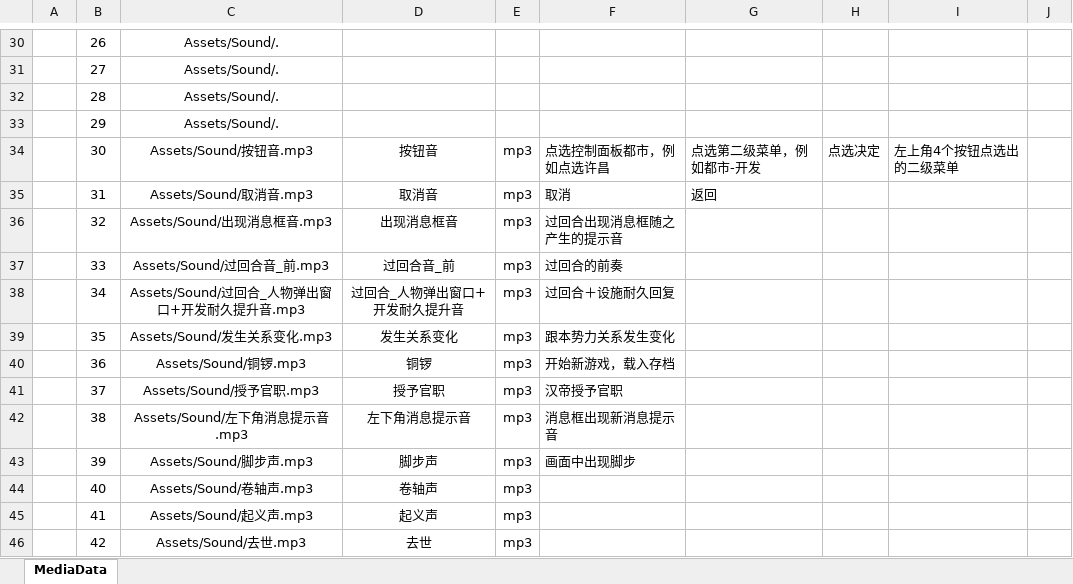
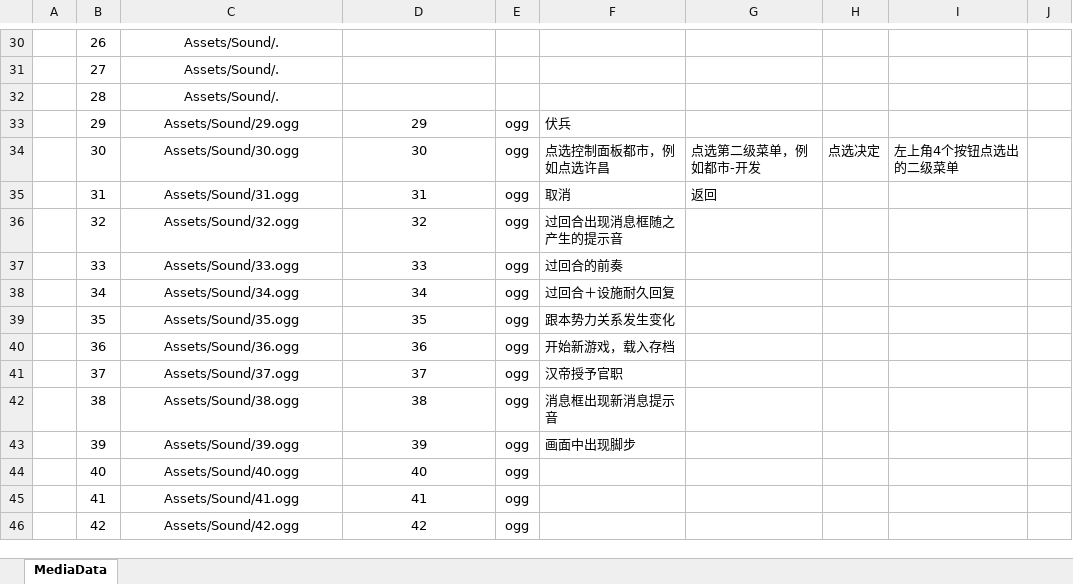
Before and after one commit to tankyc/sango_infinity, an Excel workbook: Data/Export/Data/MediaData_音效.xlsx, sheet MediaData, drawn as a sheet; only a part is shown, gaps mark what is left out; values as stored, in another font and other column widths than the file's, no borders; the diff covers the shown part only; the diff names each change by its address in the sheet, - before the commit and + after, or states it on an @@ line.

```diff
--- a/Data/Export/Data/MediaData_音效.xlsx (sheet MediaData)
+++ b/Data/Export/Data/MediaData_音效.xlsx (sheet MediaData)
-C33: Assets/Sound/.
+C33: Assets/Sound/29.ogg
-D33: (empty)
+D33: 29
-E33: (empty)
+E33: ogg
-F33: (empty)
+F33: 伏兵
-C34: Assets/Sound/按钮音.mp3
+C34: Assets/Sound/30.ogg
-D34: 按钮音
+D34: 30
-E34:E46: mp3
+E34:E46: ogg
-C35: Assets/Sound/取消音.mp3
+C35: Assets/Sound/31.ogg
-D35: 取消音
+D35: 31
-C36: Assets/Sound/出现消息框音.mp3
+C36: Assets/Sound/32.ogg
-D36: 出现消息框音
+D36: 32
-C37: Assets/Sound/过回合音_前.mp3
+C37: Assets/Sound/33.ogg
-D37: 过回合音_前
+D37: 33
-C38: Assets/Sound/过回合_人物弹出窗口+开发耐久提升音.mp3
+C38: Assets/Sound/34.ogg
-D38: 过回合_人物弹出窗口+开发耐久提升音
+D38: 34
-C39: Assets/Sound/发生关系变化.mp3
+C39: Assets/Sound/35.ogg
-D39: 发生关系变化
+D39: 35
-C40: Assets/Sound/铜锣.mp3
+C40: Assets/Sound/36.ogg
-D40: 铜锣
+D40: 36
-C41: Assets/Sound/授予官职.mp3
+C41: Assets/Sound/37.ogg
-D41: 授予官职
+D41: 37
-C42: Assets/Sound/左下角消息提示音.mp3
+C42: Assets/Sound/38.ogg
-D42: 左下角消息提示音
+D42: 38
-C43: Assets/Sound/脚步声.mp3
+C43: Assets/Sound/39.ogg
-D43: 脚步声
+D43: 39
-C44: Assets/Sound/卷轴声.mp3
+C44: Assets/Sound/40.ogg
-D44: 卷轴声
+D44: 40
-C45: Assets/Sound/起义声.mp3
+C45: Assets/Sound/41.ogg
-D45: 起义声
+D45: 41
-C46: Assets/Sound/去世.mp3
+C46: Assets/Sound/42.ogg
-D46: 去世
+D46: 42
```
Also changed, not shown: 5 added rows and 180 edited cells elsewhere in this sheet, Data/Export/Common/Feature_武将特性.xlsx, Data/Export/Common/Skill_技能.xlsx, 18 other files.
